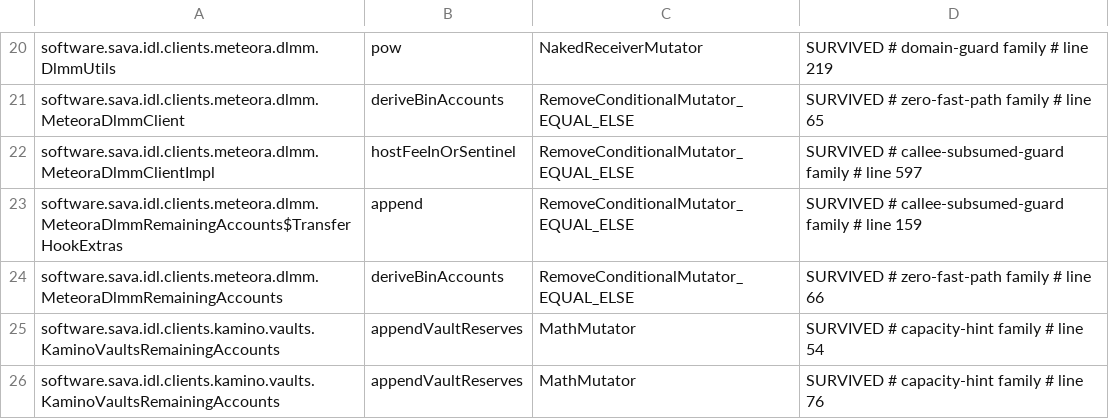
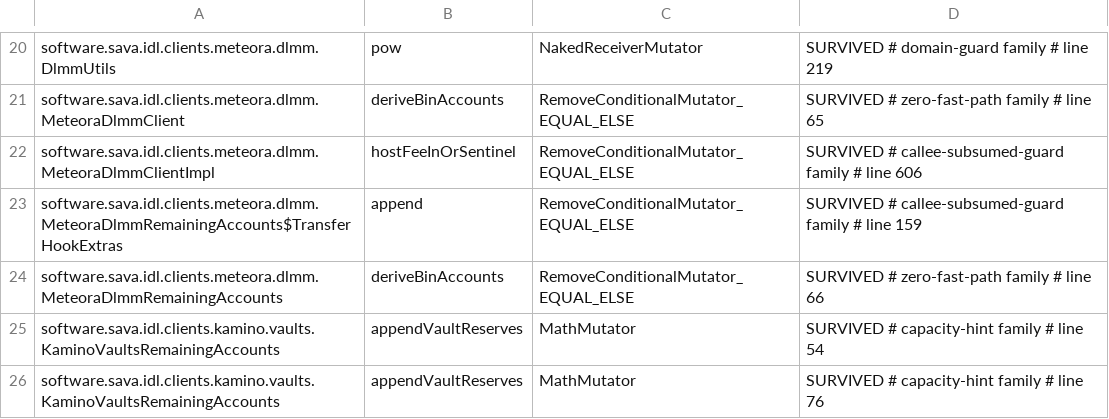
Before and after one commit to sava-software/idl-clients, a CSV file: idl-clients-bundle/config/pitest/clients-accepted.csv, drawn as a sheet; only a part is shown, gaps mark what is left out.

Commit message:
test(pitest): retag the Meteora host-fee acceptance after its method moved
No observable behaviour changes.

```diff
--- a/idl-clients-bundle/config/pitest/clients-accepted.csv
+++ b/idl-clients-bundle/config/pitest/clients-accepted.csv
@@ -21,3 +21,3 @@ software.sava.idl.clients.meteora.dlmm.DlmmUtils,pow,NakedReceiverMutator,SURVIV
 software.sava.idl.clients.meteora.dlmm.MeteoraDlmmClient,deriveBinAccounts,RemoveConditionalMutator_EQUAL_ELSE,SURVIVED # zero-fast-path family # line 65
-software.sava.idl.clients.meteora.dlmm.MeteoraDlmmClientImpl,hostFeeInOrSentinel,RemoveConditionalMutator_EQUAL_ELSE,SURVIVED # callee-subsumed-guard family # line 597
+software.sava.idl.clients.meteora.dlmm.MeteoraDlmmClientImpl,hostFeeInOrSentinel,RemoveConditionalMutator_EQUAL_ELSE,SURVIVED # callee-subsumed-guard family # line 606
 software.sava.idl.clients.meteora.dlmm.MeteoraDlmmRemainingAccounts$TransferHookExtras,append,RemoveConditionalMutator_EQUAL_ELSE,SURVIVED # callee-subsumed-guard family # line 159
```
